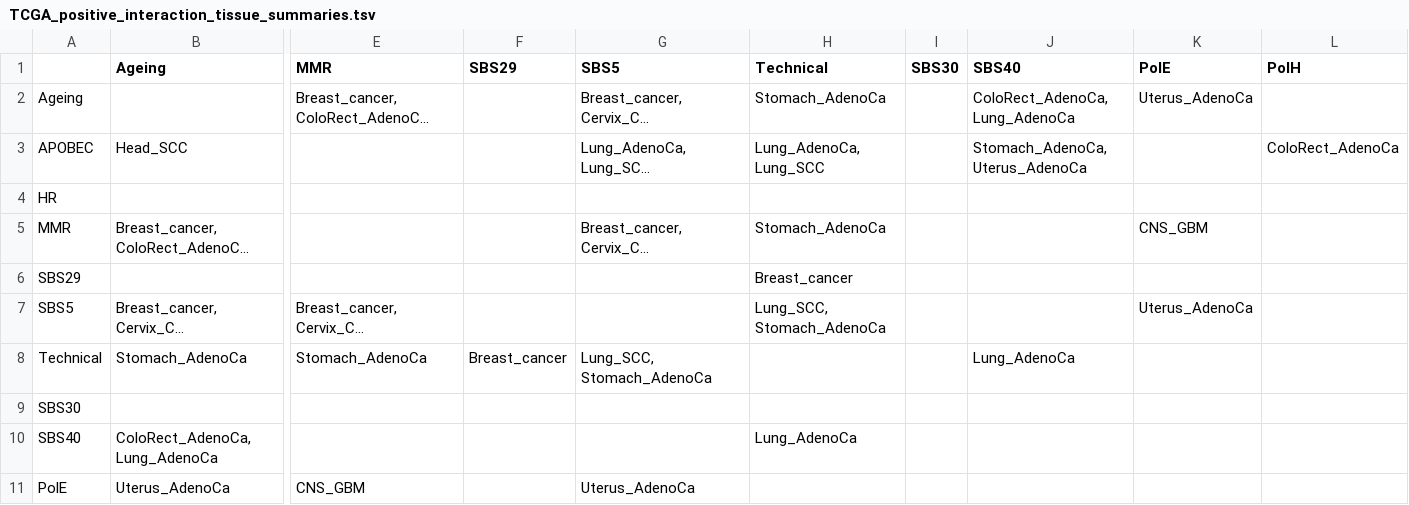
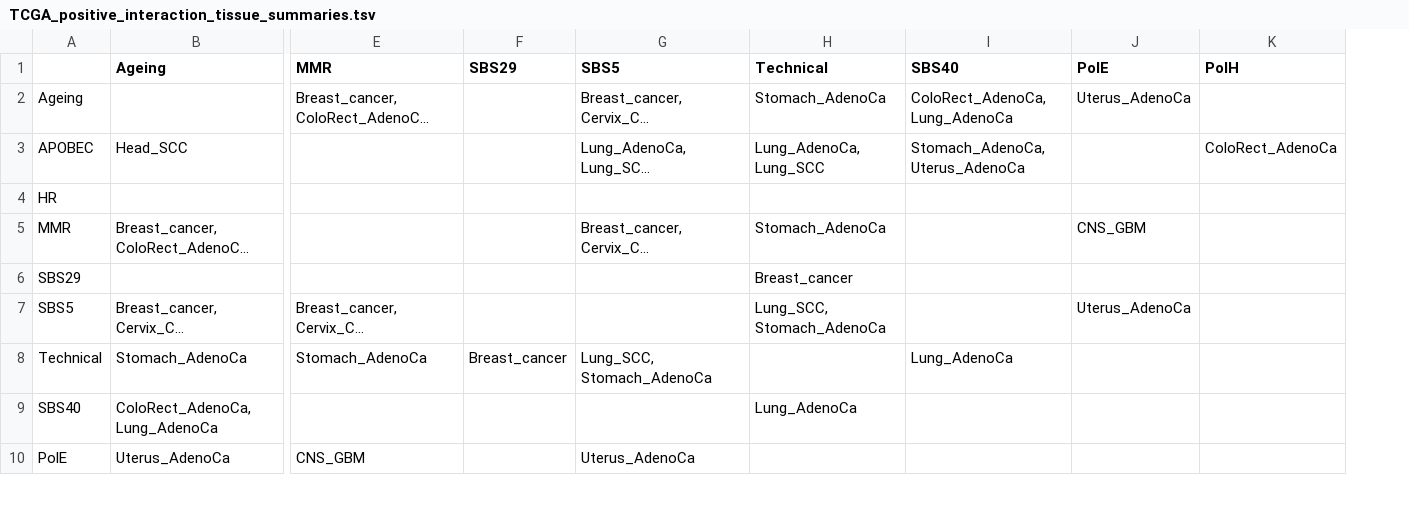
Before and after one commit to annahyan/mutsigints, a TSV file: supp_data/TCGA_positive_interaction_tissue_summaries.tsv, drawn as a sheet; only a part is shown, gaps mark what is left out; long unchanged cells end in …; rows hold the shown columns only; the diff names each change by its address in the sheet, - before the commit and + after, or states it on an @@ line.

```diff
--- a/supp_data/TCGA_positive_interaction_tissue_summaries.tsv
+++ b/supp_data/TCGA_positive_interaction_tissue_summaries.tsv
-column I (SBS30), empty
-row 9: SBS30
```
Also changed, not shown: supp_data/PCAWG_negative_interaction_tissue_summaries.tsv, supp_data/TCGA_negative_interaction_tissue_summaries.tsv, 5 other files.
